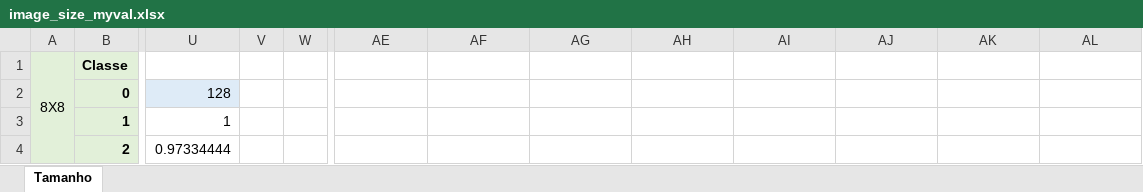
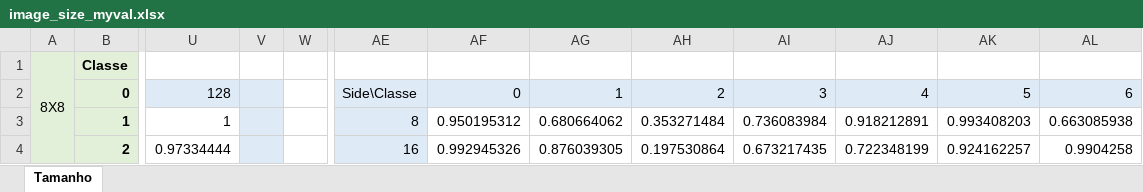
Before and after one commit to BBarbosa/tflearn-image-recognition-toolkit, an Excel workbook: error/new/size/image_size_myval.xlsx, sheet Tamanho, drawn as a sheet; only a part is shown, gaps mark what is left out; values as stored, in another font and other column widths than the file's, no borders; charts and pictures not drawn; the diff covers the shown part only; the diff names each change by its address in the sheet, - before the commit and + after, or states it on an @@ line.

```diff
--- a/error/new/size/image_size_myval.xlsx (sheet Tamanho)
+++ b/error/new/size/image_size_myval.xlsx (sheet Tamanho)
-V2:V4 fill: none
+V2:V4 fill: #DEEBF7
-AE2: (empty)
+AE2: Side\Classe
-AE2:AL2 fill: none
+AE2:AL2 fill: #DEEBF7
-AF2: (empty)
+AF2: 0
-AG2: (empty)
+AG2: 1
-AH2: (empty)
+AH2: 2
-AI2: (empty)
+AI2: 3
-AJ2: (empty)
+AJ2: 4
-AK2: (empty)
+AK2: 5
-AL2: (empty)
+AL2: 6
-AE3: (empty)
+AE3: 8
-AE3:AE4 fill: none
+AE3:AE4 fill: #DEEBF7
-AF3: (empty)
+AF3: 0.950195312
-AG3: (empty)
+AG3: 0.680664062
-AH3: (empty)
+AH3: 0.353271484
-AI3: (empty)
+AI3: 0.736083984
-AJ3: (empty)
+AJ3: 0.918212891
-AK3: (empty)
+AK3: 0.993408203
-AL3: (empty)
+AL3: 0.663085938
-AE4: (empty)
+AE4: 16
-AF4: (empty)
+AF4: 0.992945326
-AG4: (empty)
+AG4: 0.876039305
-AH4: (empty)
+AH4: 0.197530864
-AI4: (empty)
+AI4: 0.673217435
-AJ4: (empty)
+AJ4: 0.722348199
-AK4: (empty)
+AK4: 0.924162257
-AL4: (empty)
+AL4: 0.9904258
```
Also changed, not shown: 48 edited cells and cell formats elsewhere in this sheet, charts or pictures, error/new/pp_and_da/pp_and_da_myval.xlsx, 12 other files.
